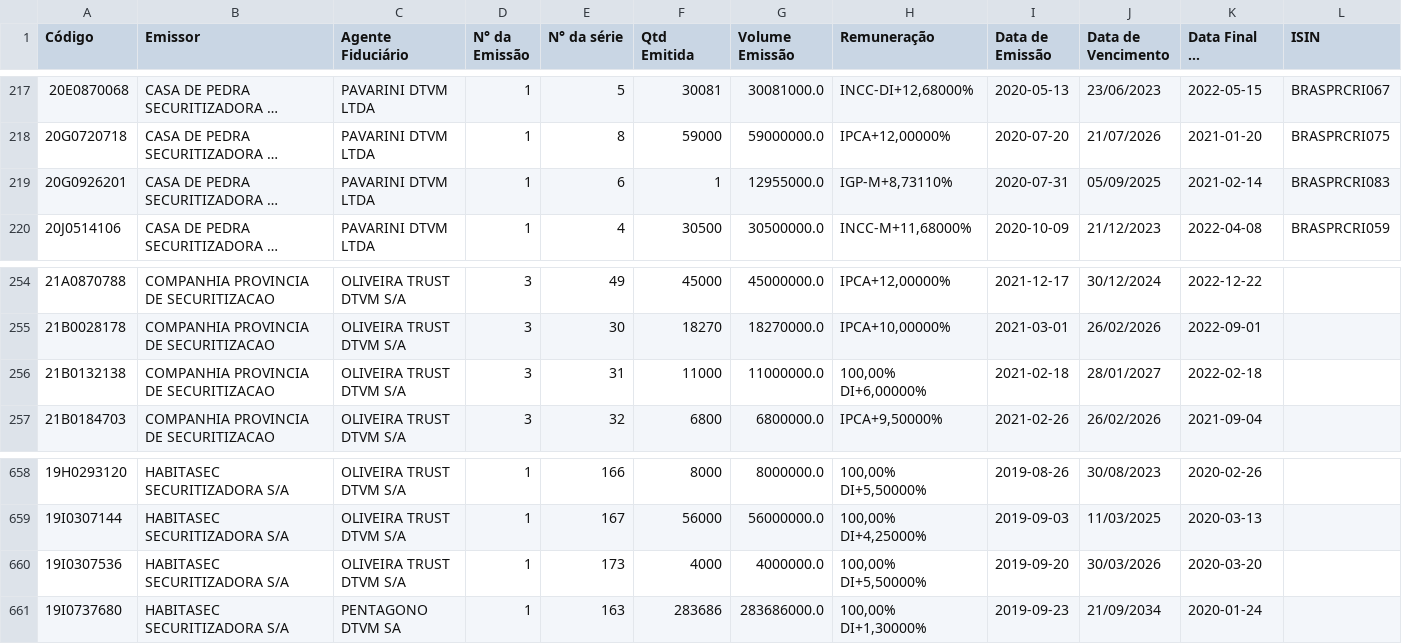
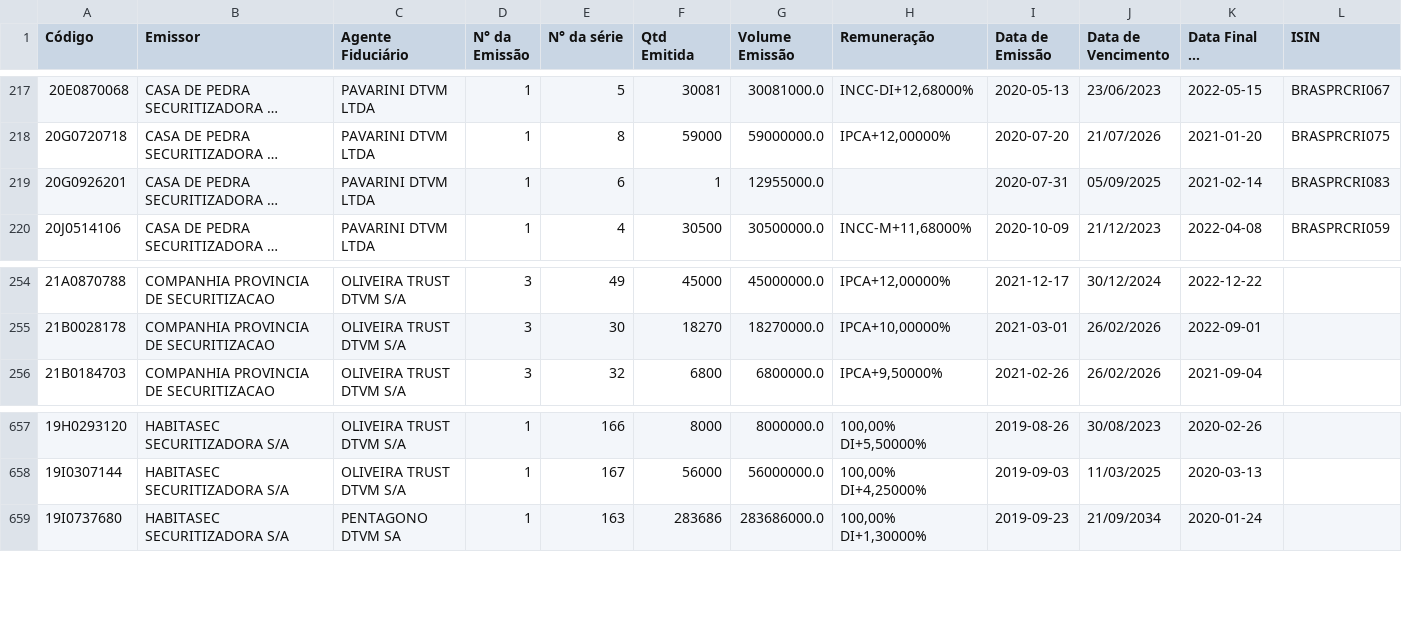
Before and after one commit to moderfla/scraper_cri_cetip, a CSV file: emissoes_cri.csv, drawn as a sheet; only a part is shown, gaps mark what is left out; long unchanged cells end in …; the diff names each change by its address in the sheet, - before the commit and + after, or states it on an @@ line.

```diff
--- a/emissoes_cri.csv
+++ b/emissoes_cri.csv
-H219 (Remuneração): IGP-M+8,73110%
+H219 (Remuneração): (empty)
-row 256: 21B0132138 | COMPANHIA PROVINCIA DE SECURITIZACAO | OLIVEIRA TRUST DTVM S/A | 3 | 31 | 11000 | 11000000.0 | 100,00% DI+6,00000% | 2021-02-18 | 28/01/2027 | 2022-02-18
-row 660: 19I0307536 | HABITASEC SECURITIZADORA S/A | OLIVEIRA TRUST DTVM S/A | 1 | 173 | 4000 | 4000000.0 | 100,00% DI+5,50000% | 2019-09-20 | 30/03/2026 | 2020-03-20
```
Also changed, not shown: 1 other file.
